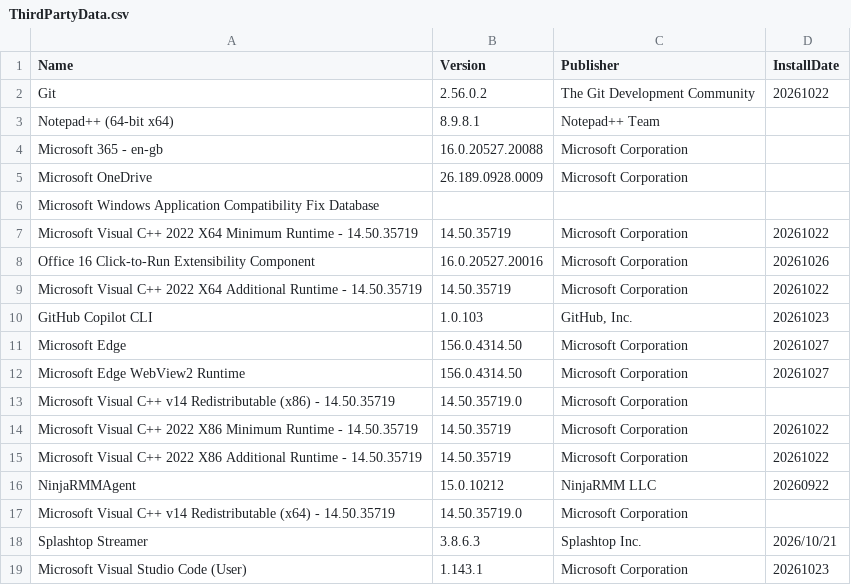
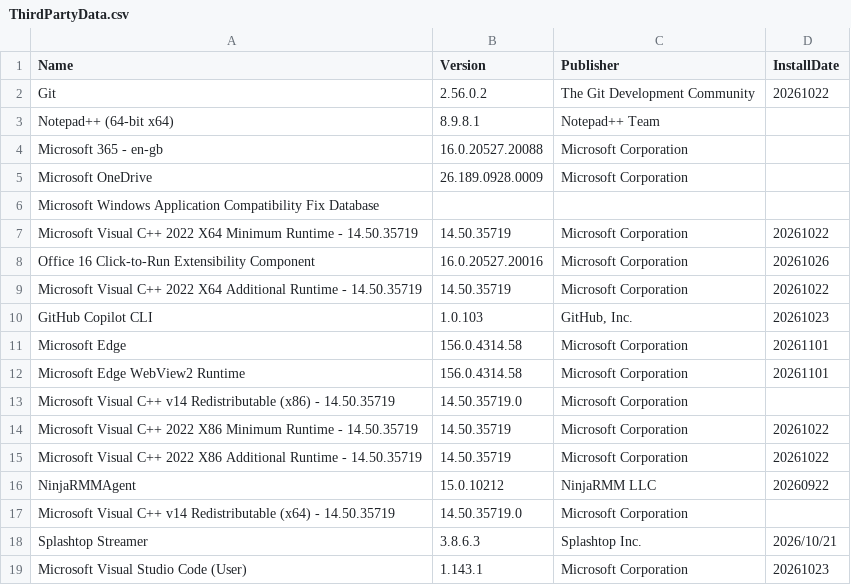
Before and after one commit to noemifavilli/Build-Review, a CSV file: ThirdPartyData.csv, drawn as a sheet.

```diff
--- a/ThirdPartyData.csv
+++ b/ThirdPartyData.csv
@@ -10,4 +10,4 @@
 "GitHub Copilot CLI","1.0.103","GitHub, Inc.","20261023"
-"Microsoft Edge","156.0.4314.50","Microsoft Corporation","20261027"
-"Microsoft Edge WebView2 Runtime","156.0.4314.50","Microsoft Corporation","20261027"
+"Microsoft Edge","156.0.4314.58","Microsoft Corporation","20261101"
+"Microsoft Edge WebView2 Runtime","156.0.4314.58","Microsoft Corporation","20261101"
 "Microsoft Visual C++ v14 Redistributable (x86) - 14.50.35719","14.50.35719.0","Microsoft Corporation",
```
Also changed, not shown: BuildReviewResults.csv.
